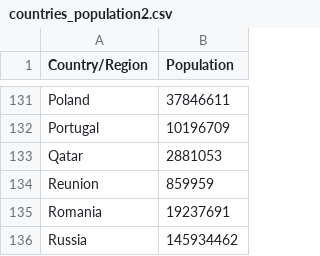
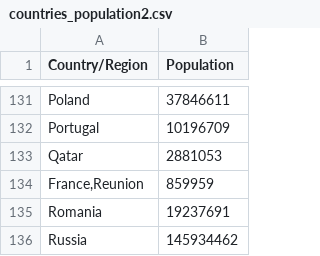
Before and after one commit to giovannidiana/COVID-19, a CSV file: data/countries_population2.csv, drawn as a sheet; only a part is shown, gaps mark what is left out.

```diff
--- a/data/countries_population2.csv
+++ b/data/countries_population2.csv
@@ -133,3 +133,3 @@ Portugal;10196709
 Qatar;2881053
-Reunion;859959
+France,Reunion;859959
 Romania;19237691
```
Also changed, not shown: 7 other files.
